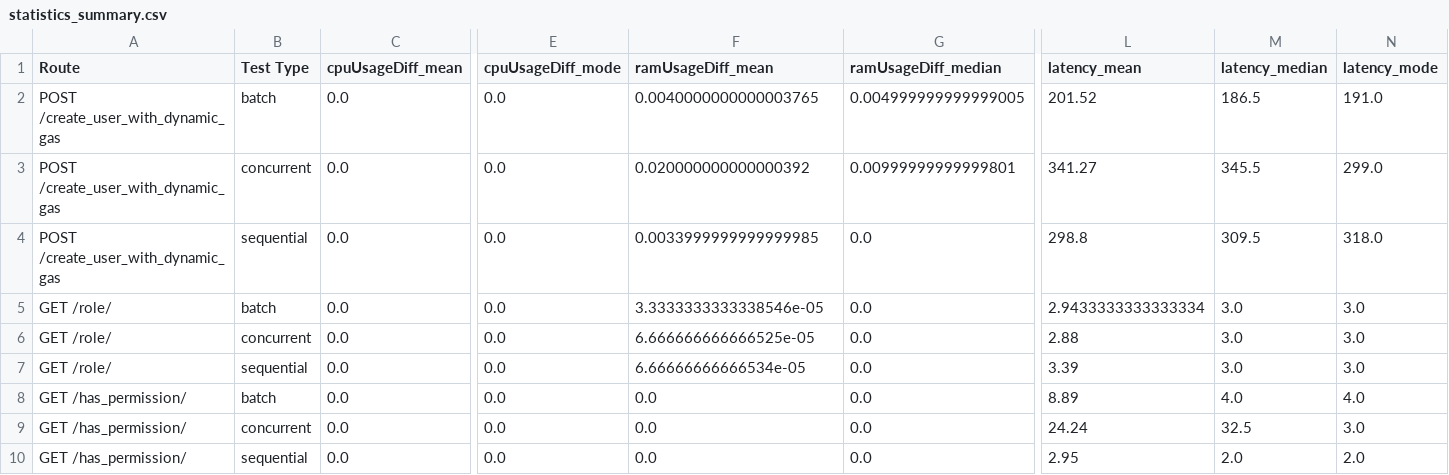
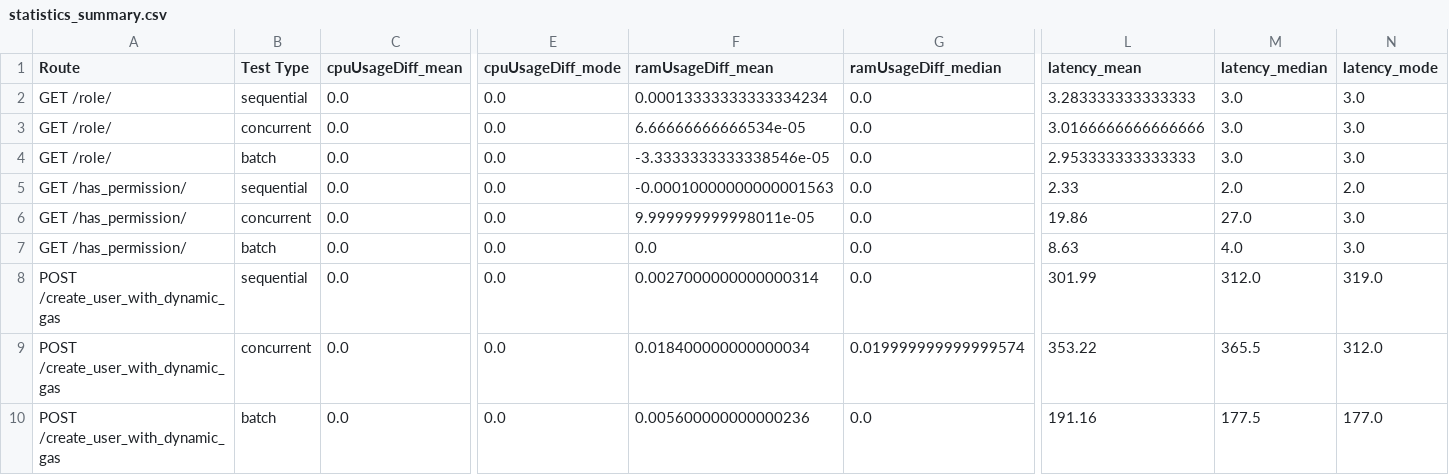
Before and after one commit to NXHM/blockchain-smart-contracts, a CSV file: API/graphs/statistics_summary.csv, drawn as a sheet; only a part is shown, gaps mark what is left out; removed rows and columns are numbered as before the commit, all else as after; rows hold the shown columns only; the diff names each change by its address in the sheet, - before the commit and + after, or states it on an @@ line.

```diff
--- a/API/graphs/statistics_summary.csv
+++ b/API/graphs/statistics_summary.csv
-row 2: POST /create_user_with_dynamic_gas | batch | 0.0 | 0.0 | 0.0040000000000003765 | 0.004999999999999005 | 201.52 | 186.5 | 191.0
-row 3: POST /create_user_with_dynamic_gas | concurrent | 0.0 | 0.0 | 0.020000000000000392 | 0.00999999999999801 | 341.27 | 345.5 | 299.0
-row 4: POST /create_user_with_dynamic_gas | sequential | 0.0 | 0.0 | 0.0033999999999999985 | 0.0 | 298.8 | 309.5 | 318.0
-B2 (Test Type): batch
+B2 (Test Type): sequential
-F2 (ramUsageDiff_mean): 3.3333333333338546e-05
+F2 (ramUsageDiff_mean): 0.00013333333333334234
-L2 (latency_mean): 2.9433333333333334
+L2 (latency_mean): 3.283333333333333
-F3 (ramUsageDiff_mean): 6.666666666666525e-05
+F3 (ramUsageDiff_mean): 6.66666666666534e-05
-L3 (latency_mean): 2.88
+L3 (latency_mean): 3.0166666666666666
-B4 (Test Type): sequential
+B4 (Test Type): batch
-F4 (ramUsageDiff_mean): 6.66666666666534e-05
+F4 (ramUsageDiff_mean): -3.3333333333338546e-05
-L4 (latency_mean): 3.39
+L4 (latency_mean): 2.953333333333333
-B5 (Test Type): batch
+B5 (Test Type): sequential
-F5 (ramUsageDiff_mean): 0.0
+F5 (ramUsageDiff_mean): -0.00010000000000001563
-L5 (latency_mean): 8.89
+L5 (latency_mean): 2.33
-M5 (latency_median): 4.0
+M5 (latency_median): 2.0
-N5 (latency_mode): 4.0
+N5 (latency_mode): 2.0
-F6 (ramUsageDiff_mean): 0.0
+F6 (ramUsageDiff_mean): 9.999999999998011e-05
-L6 (latency_mean): 24.24
+L6 (latency_mean): 19.86
-M6 (latency_median): 32.5
+M6 (latency_median): 27.0
-B7 (Test Type): sequential
+B7 (Test Type): batch
-L7 (latency_mean): 2.95
+L7 (latency_mean): 8.63
-M7 (latency_median): 2.0
+M7 (latency_median): 4.0
-N7 (latency_mode): 2.0
+N7 (latency_mode): 3.0
+row 8: POST /create_user_with_dynamic_gas | sequential | 0.0 | 0.0 | 0.0027000000000000314 | 0.0 | 301.99 | 312.0 | 319.0
+row 9: POST /create_user_with_dynamic_gas | concurrent | 0.0 | 0.0 | 0.018400000000000034 | 0.019999999999999574 | 353.22 | 365.5 | 312.0
+row 10: POST /create_user_with_dynamic_gas | batch | 0.0 | 0.0 | 0.005600000000000236 | 0.0 | 191.16 | 177.5 | 177.0
```
Also changed, not shown: 22 other files.
